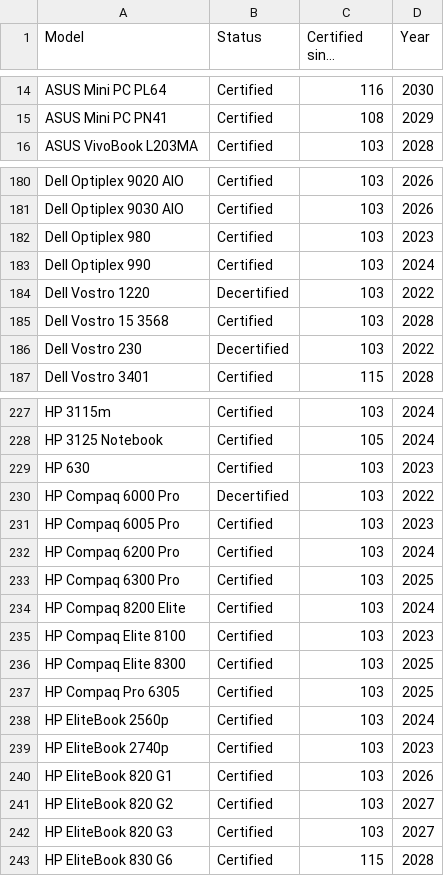
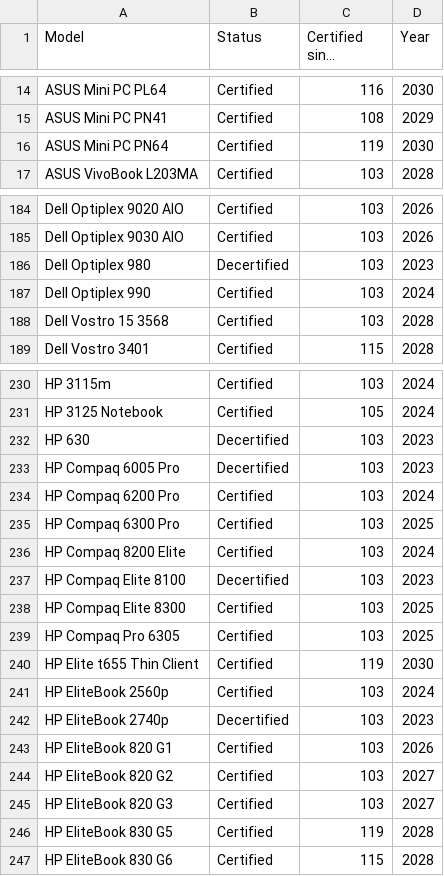
Before and after one commit to fclairamb/chrome-os-flex-models-list, a CSV file: models.csv, drawn as a sheet; only a part is shown, gaps mark what is left out; long unchanged cells end in …; the diff covers the shown part only.

```diff
--- a/models.csv
+++ b/models.csv
@@ -15,2 +15,3 @@ ASUS Mini PC PL64,Certified,116,2030
 ASUS Mini PC PN41,Certified,108,2029
+ASUS Mini PC PN64,Certified,119,2030
 ASUS VivoBook L203MA,Certified,103,2028
@@ -181,7 +185,5 @@ Dell Optiplex 9020 AIO,Certified,103,2026
 Dell Optiplex 9030 AIO,Certified,103,2026
-Dell Optiplex 980,Certified,103,2023
+Dell Optiplex 980,Decertified,103,2023
 Dell Optiplex 990,Certified,103,2024
-Dell Vostro 1220,Decertified,103,2022
 Dell Vostro 15 3568,Certified,103,2028
-Dell Vostro 230,Decertified,103,2022
 Dell Vostro 3401,Certified,115,2028
@@ -228,5 +231,4 @@ HP 3115m,Certified,103,2024
 HP 3125 Notebook,Certified,105,2024
-HP 630,Certified,103,2023
-HP Compaq 6000 Pro,Decertified,103,2022
-HP Compaq 6005 Pro,Certified,103,2023
+HP 630,Decertified,103,2023
+HP Compaq 6005 Pro,Decertified,103,2023
 HP Compaq 6200 Pro,Certified,103,2024
@@ -234,7 +236,8 @@ HP Compaq 6300 Pro,Certified,103,2025
 HP Compaq 8200 Elite,Certified,103,2024
-HP Compaq Elite 8100,Certified,103,2023
+HP Compaq Elite 8100,Decertified,103,2023
 HP Compaq Elite 8300,Certified,103,2025
 HP Compaq Pro 6305,Certified,103,2025
+HP Elite t655 Thin Client,Certified,119,2030
 HP EliteBook 2560p,Certified,103,2024
-HP EliteBook 2740p,Certified,103,2023
+HP EliteBook 2740p,Decertified,103,2023
 HP EliteBook 820 G1,Certified,103,2026
@@ -242,2 +245,3 @@ HP EliteBook 820 G2,Certified,103,2027
 HP EliteBook 820 G3,Certified,103,2027
+HP EliteBook 830 G5,Certified,119,2028
 HP EliteBook 830 G6,Certified,115,2028
```
Also changed, not shown: 12 added rows and 15 edited cells elsewhere in this file, 1 other file.
